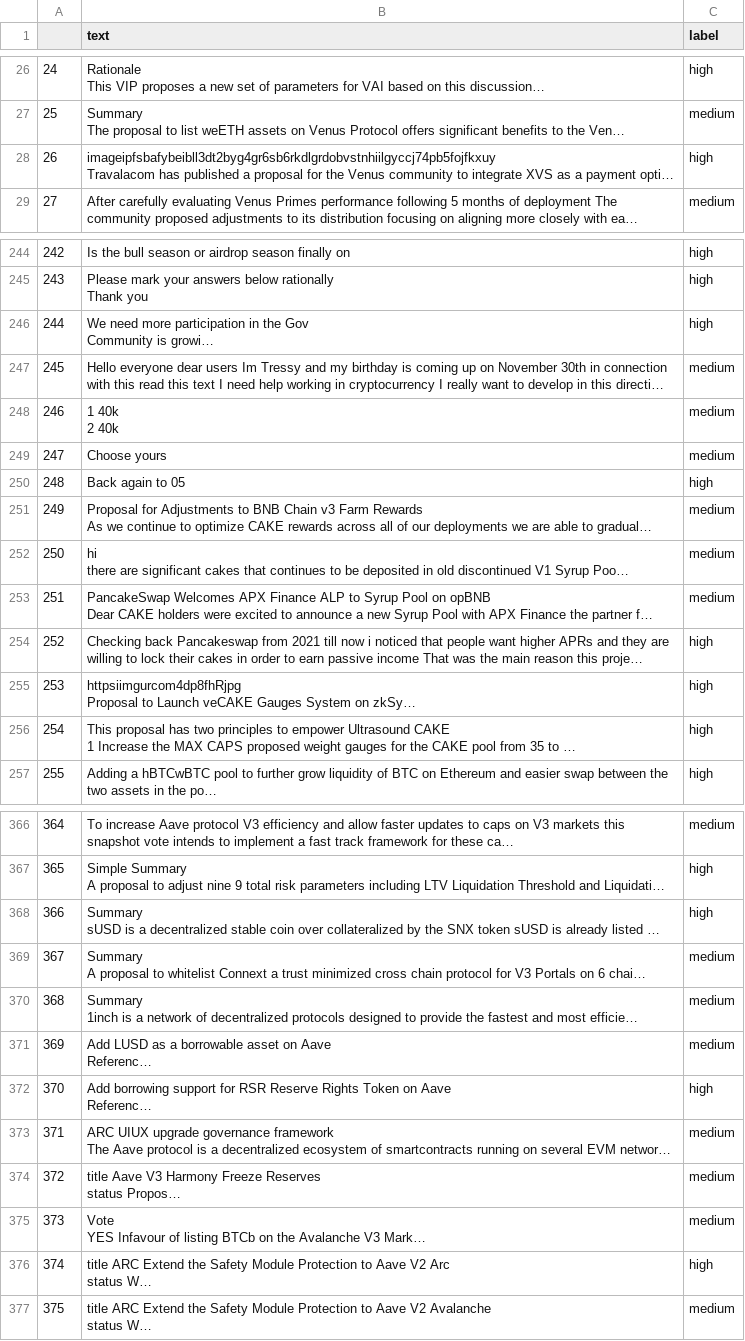
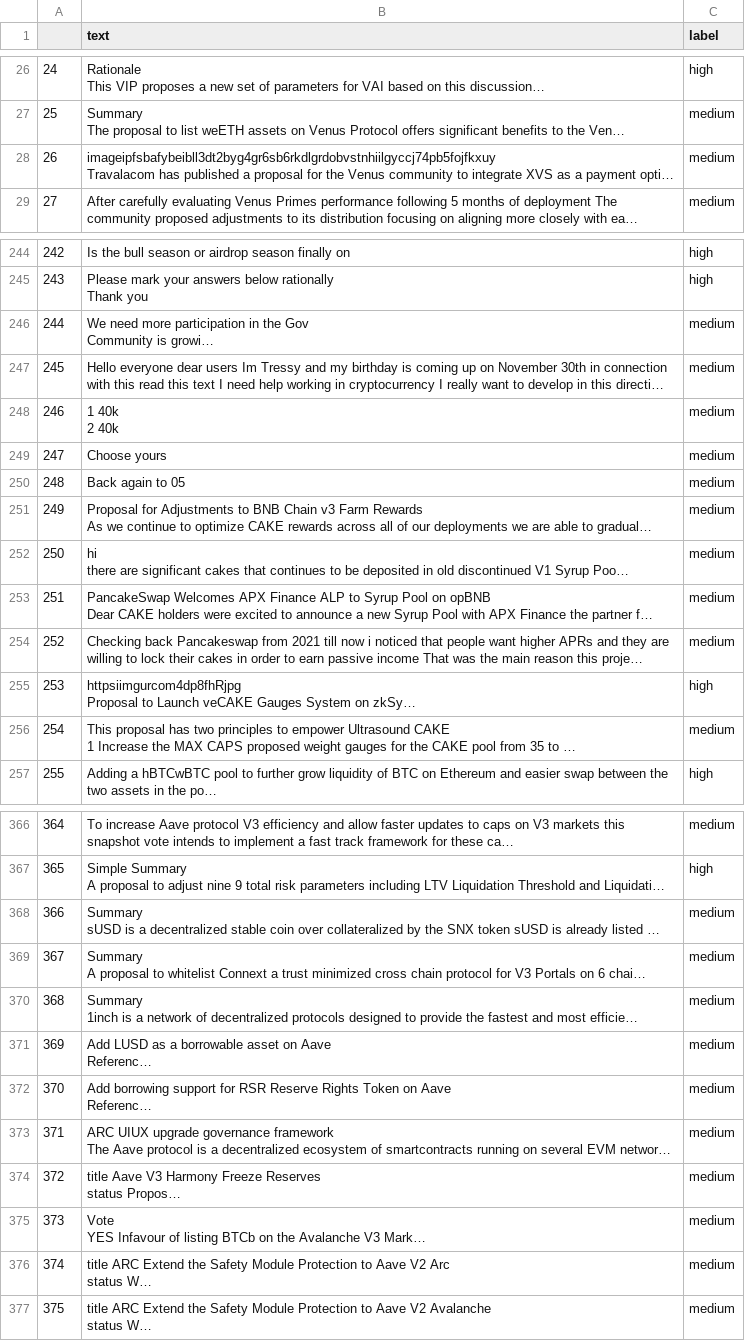
Before and after one commit to krishnaAiGen/ML_train, a CSV file: price_categorize_bullish_bearish.csv, drawn as a sheet; only a part is shown, gaps mark what is left out; long unchanged cells end in …; the diff covers the shown part only; the diff names each change by its address in the sheet, - before the commit and + after, or states it on an @@ line.

```diff
--- a/price_categorize_bullish_bearish.csv
+++ b/price_categorize_bullish_bearish.csv
-C28 (label): high
+C28 (label): medium
-C246 (label): high
+C246 (label): medium
-C250 (label): high
+C250 (label): medium
-C254 (label): high
+C254 (label): medium
-C256 (label): high
+C256 (label): medium
-C368 (label): high
+C368 (label): medium
-C372 (label): high
+C372 (label): medium
-C376 (label): high
+C376 (label): medium
```
Also changed, not shown: 44 edited cells elsewhere in this file, 1 other file.
